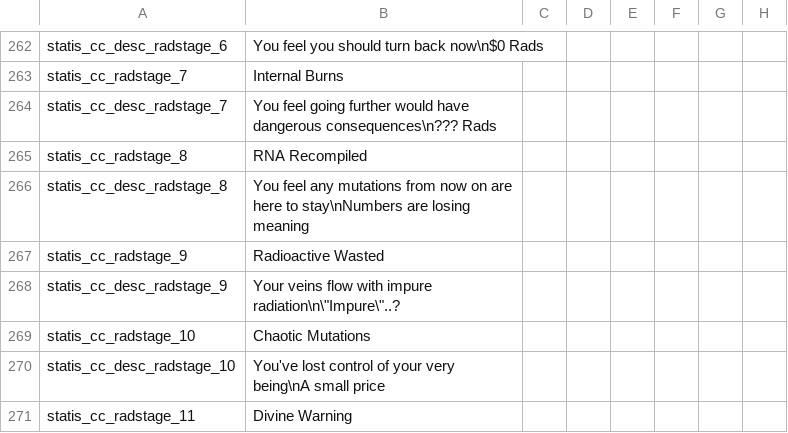
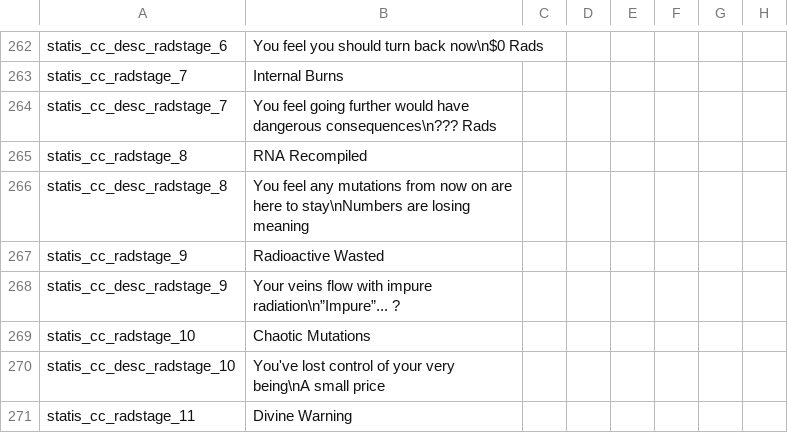
Before and after one commit to Squirrelly13/Hydroxide, a CSV file: translations.csv, drawn as a sheet; only a part is shown, gaps mark what is left out; the diff names each change by its address in the sheet, - before the commit and + after, or states it on an @@ line.

```diff
--- a/translations.csv
+++ b/translations.csv
-B268: …with impure radiation\n\"Impure\"..?
+B268: …with impure radiation\n”Impure”... ?
```
Also changed, not shown: 21 other files.
